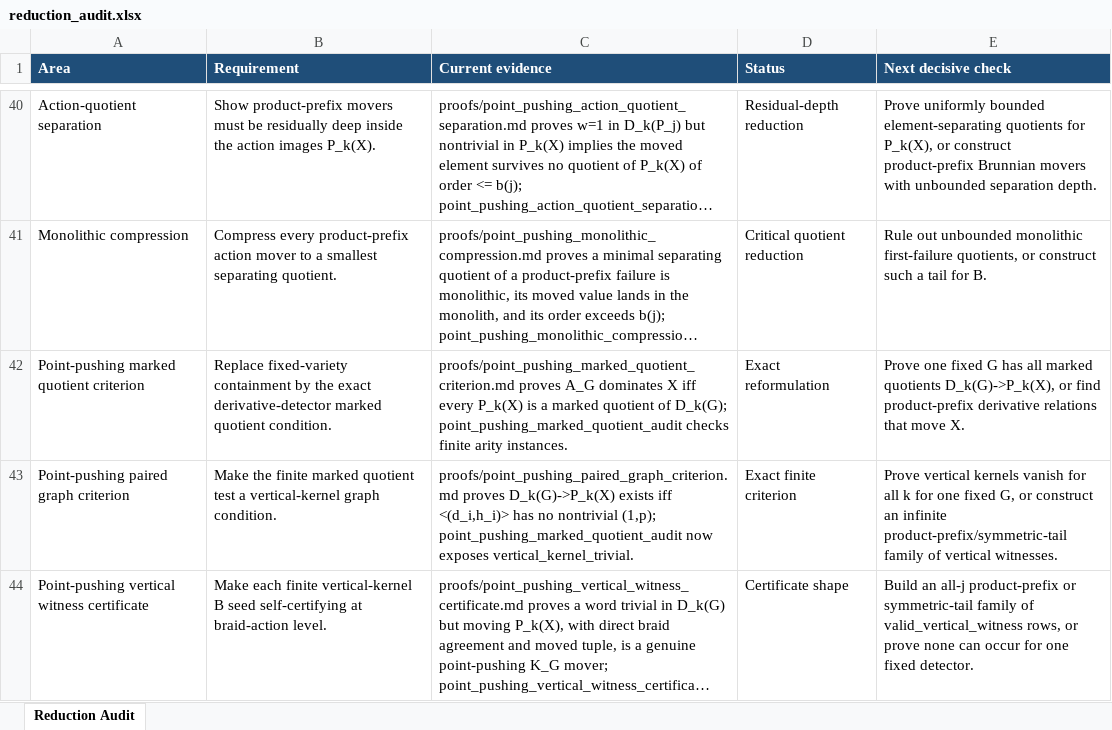
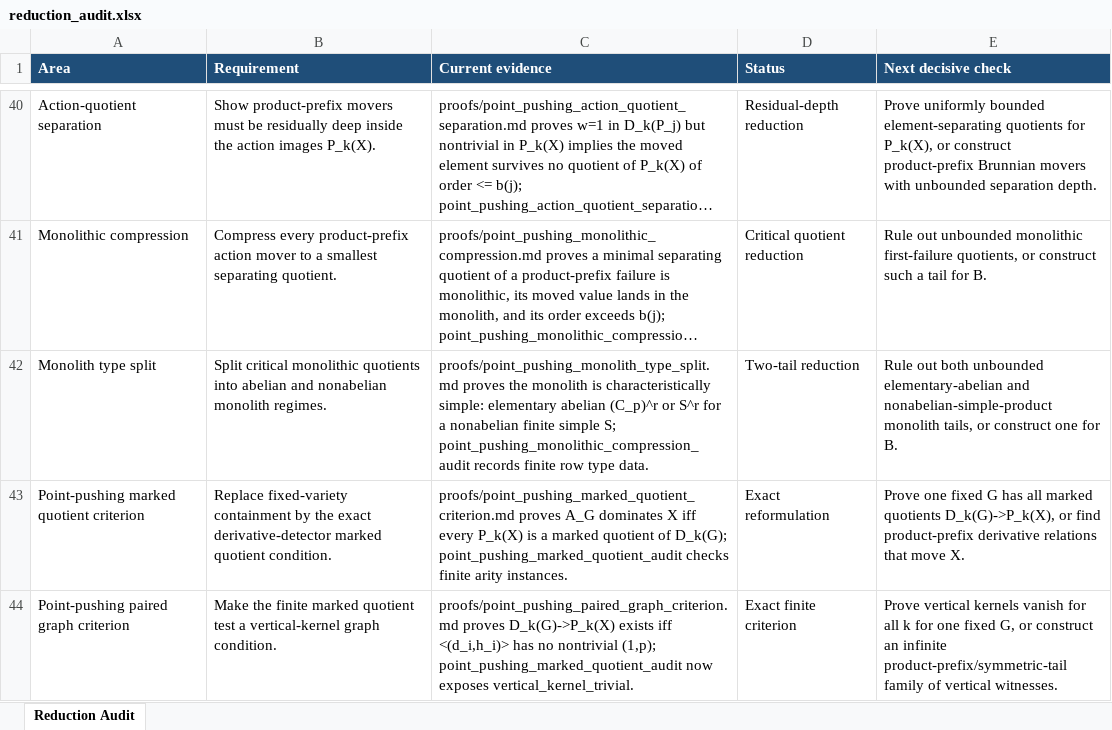
Before and after one commit to alexrudimer-boop/sawin, an Excel workbook: tables/reduction_audit.xlsx, sheet Reduction Audit, drawn as a sheet; only a part is shown, gaps mark what is left out; the shorter side is filled out with more unchanged rows; long unchanged cells end in …; values as stored, in another font and other column widths than the file's, no borders; conditional formats not drawn; the diff names each change by its address in the sheet, - before the commit and + after, or states it on an @@ line.

Commit message:
Split monolithic point-pushing obstructions

```diff
--- a/tables/reduction_audit.xlsx (sheet Reduction Audit)
+++ b/tables/reduction_audit.xlsx (sheet Reduction Audit)
+row 42: Monolith type split | Split critical monolithic quotients into abelian and nonabelian monolith regimes. | proofs/point_pushing_monolith_type_split.md proves the monolith is characteristically simple: elementary abelian (C_p)^r or S^r for a nonabelian finite simple S; point_pushing_monolithic_compression_audit records finite row type data. | Two-tail reduction | Rule out both unbounded elementary-abelian and nonabelian-simple-product monolith tails, or construct one for B.
```
Also changed, not shown: 7 other files.
